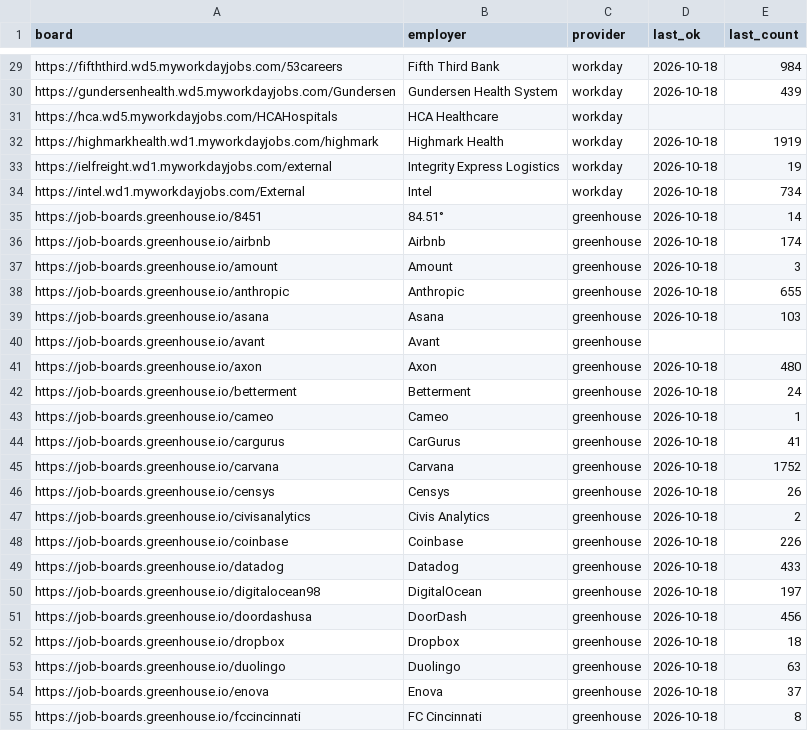
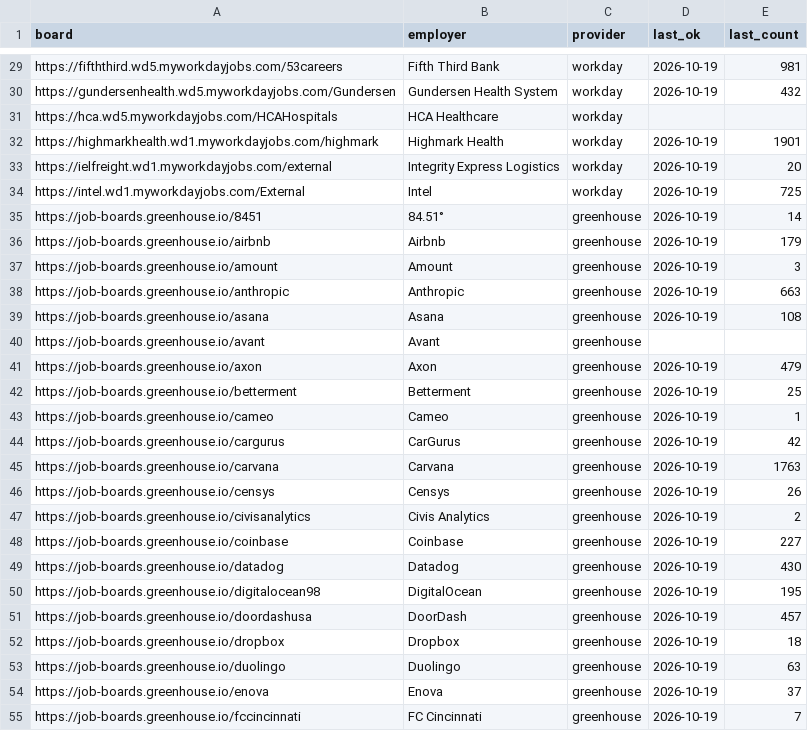
Before and after one commit to samdotson61/jobdar-app, a TSV file: boards.tsv, drawn as a sheet; only a part is shown, gaps mark what is left out; the diff covers the shown part only; the diff names each change by its address in the sheet, - before the commit and + after, or states it on an @@ line.

```diff
--- a/boards.tsv
+++ b/boards.tsv
-D29:D30 (last_ok): 2026-10-18
+D29:D30 (last_ok): 2026-10-19
-E29 (last_count): 984
+E29 (last_count): 981
-E30 (last_count): 439
+E30 (last_count): 432
-D32:D39 (last_ok): 2026-10-18
+D32:D39 (last_ok): 2026-10-19
-E32 (last_count): 1919
+E32 (last_count): 1901
-E33 (last_count): 19
+E33 (last_count): 20
-E34 (last_count): 734
+E34 (last_count): 725
-E36 (last_count): 174
+E36 (last_count): 179
-E38 (last_count): 655
+E38 (last_count): 663
-E39 (last_count): 103
+E39 (last_count): 108
-D41:D55 (last_ok): 2026-10-18
+D41:D55 (last_ok): 2026-10-19
-E41 (last_count): 480
+E41 (last_count): 479
-E42 (last_count): 24
+E42 (last_count): 25
-E44 (last_count): 41
+E44 (last_count): 42
-E45 (last_count): 1752
+E45 (last_count): 1763
-E48 (last_count): 226
+E48 (last_count): 227
-E49 (last_count): 433
+E49 (last_count): 430
-E50 (last_count): 197
+E50 (last_count): 195
-E51 (last_count): 456
+E51 (last_count): 457
-E55 (last_count): 8
+E55 (last_count): 7
```
Also changed, not shown: 154 edited cells elsewhere in this file, 2 other files.
